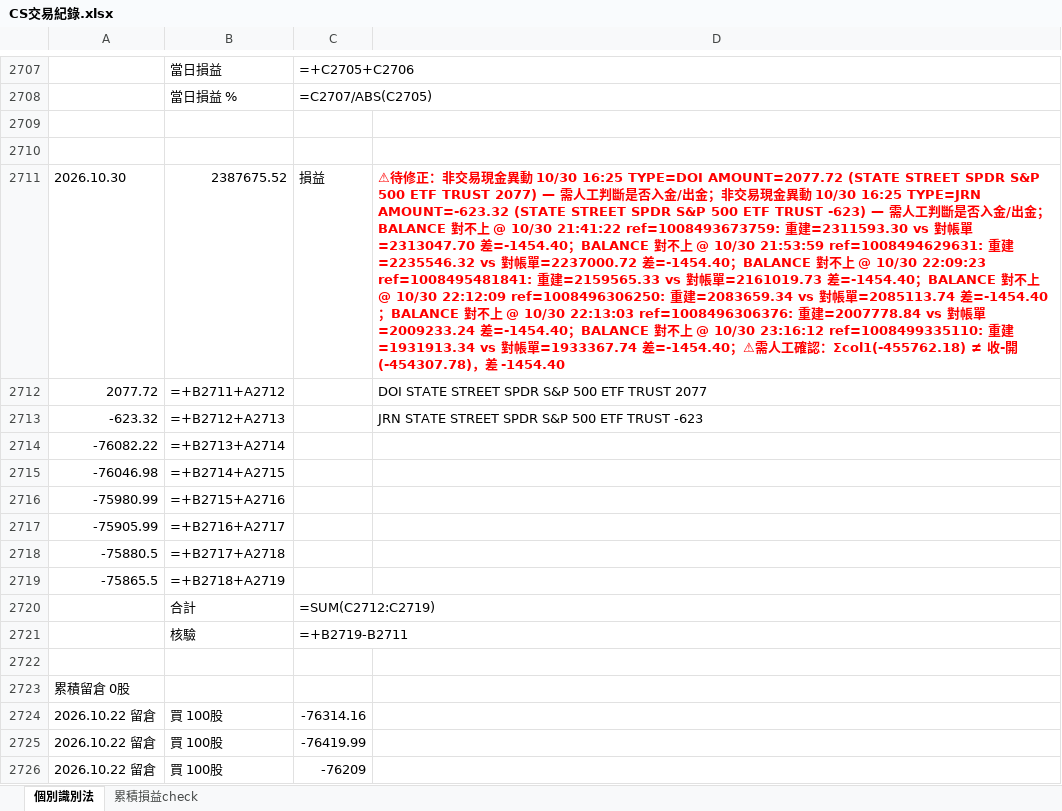
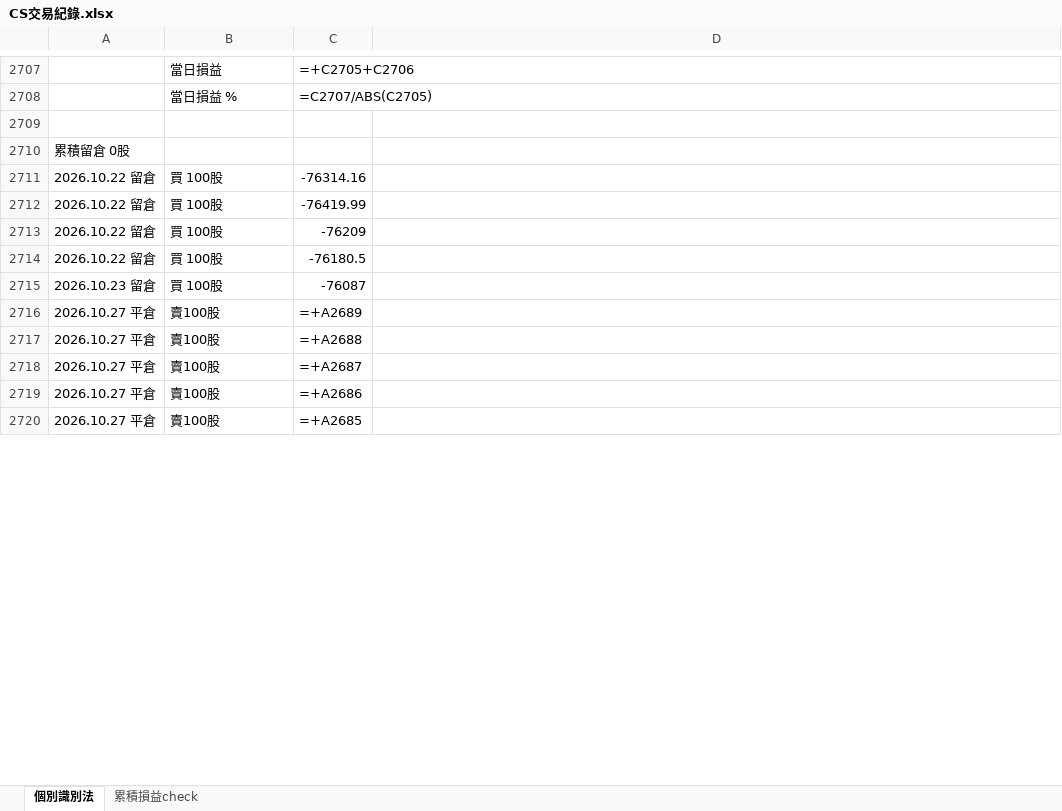
Before and after one commit to shuye1668/SPY-Day-Trade-Review, an Excel workbook: CS交易紀錄.xlsx, sheet 個別識別法, drawn as a sheet; only a part is shown, gaps mark what is left out; the shorter side is filled out with more unchanged rows; values as stored, in another font and other column widths than the file's, no borders; formulas without a stored value are shown as written; removed rows and columns are numbered as before the commit, all else as after; the diff covers the shown part only; the diff names each change by its address in the sheet, - before the commit and + after, or states it on an @@ line.

```diff
--- a/CS交易紀錄.xlsx (sheet 個別識別法)
+++ b/CS交易紀錄.xlsx (sheet 個別識別法)
-row 2710: (empty)
-row 2711: 2026.10.30 | 2387675.52 | 損益 | ⚠待修正：非交易現金異動 10/30 16:25 TYPE=DOI AMOUNT=2077.72 (STATE STREET SPDR S&P 500 ETF TRUST 2077) — 需人工判斷是否入金/出金；非交易現金異動 10/30 16:25 TYPE=JRN AMOUNT=-623.32 (STATE STREET SPDR S&P 500 ETF TRUST -623) — 需人工判斷是否入金/出金；BALANCE 對不上 @ 10/30 21:41:22 ref=1008493673759: 重建=2311593.30 vs 對帳單=2313047.70 差=-1454.40；BALANCE 對不上 @ 10/30 21:53:59 ref=1008494629631: 重建=2235546.32 vs 對帳單=2237000.72 差=-1454.40；BALANCE 對不上 @ 10/30 22:09:23 ref=1008495481841: 重建=2159565.33 vs 對帳單=2161019.73 差=-1454.40；BALANCE 對不上 @ 10/30 22:12:09 ref=1008496306250: 重建=2083659.34 vs 對帳單=2085113.74 差=-1454.40；BALANCE 對不上 @ 10/30 22:13:03 ref=1008496306376: 重建=2007778.84 vs 對帳單=2009233.24 差=-1454.40；BALANCE 對不上 @ 10/30 23:16:12 ref=1008499335110: 重建=1931913.34 vs 對帳單=1933367.74 差=-1454.40；⚠需人工確認：Σcol1(-455762.18) ≠ 收-開(-454307.78)，差 -1454.40
-row 2712: 2077.72 | =+B2711+A2712 |  | DOI STATE STREET SPDR S&P 500 ETF TRUST 2077
-row 2713: -623.32 | =+B2712+A2713 |  | JRN STATE STREET SPDR S&P 500 ETF TRUST -623
-row 2714: -76082.22 | =+B2713+A2714
-row 2715: -76046.98 | =+B2714+A2715
-row 2716: -75980.99 | =+B2715+A2716
-row 2717: -75905.99 | =+B2716+A2717
-row 2718: -75880.5 | =+B2717+A2718
-row 2719: -75865.5 | =+B2718+A2719
-row 2720:  | 合計 | =SUM(C2712:C2719)
-row 2721:  | 核驗 | =+B2719-B2711
-row 2722: (empty)
```
Also changed, not shown: 21 added rows and 2 edited cells elsewhere in this sheet, 4 other files.
